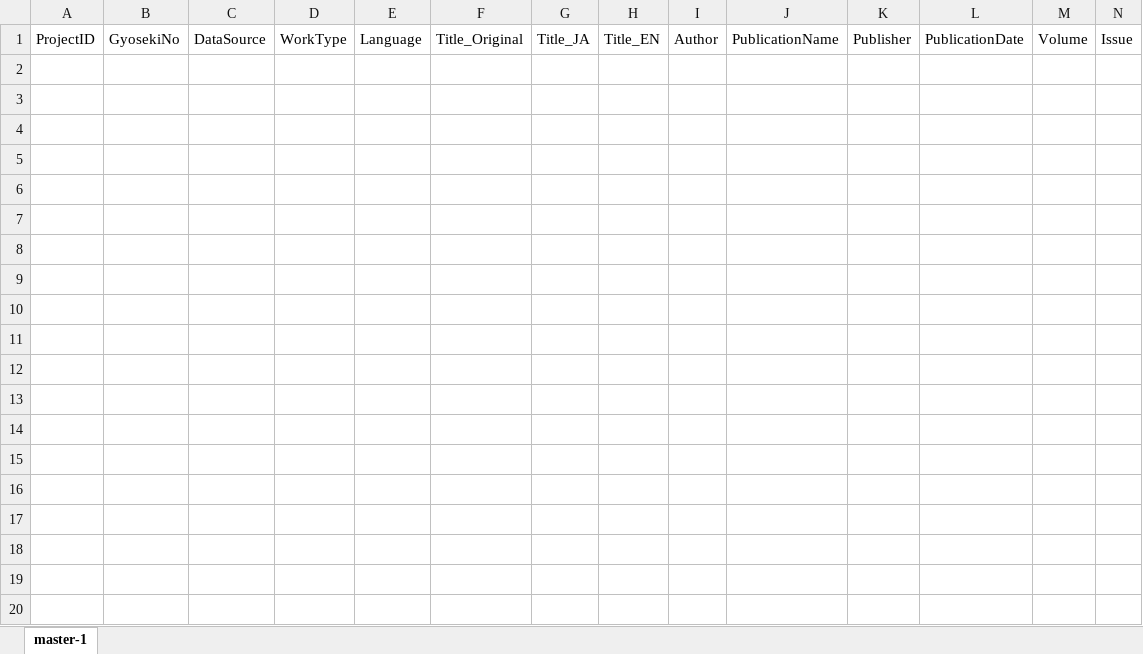
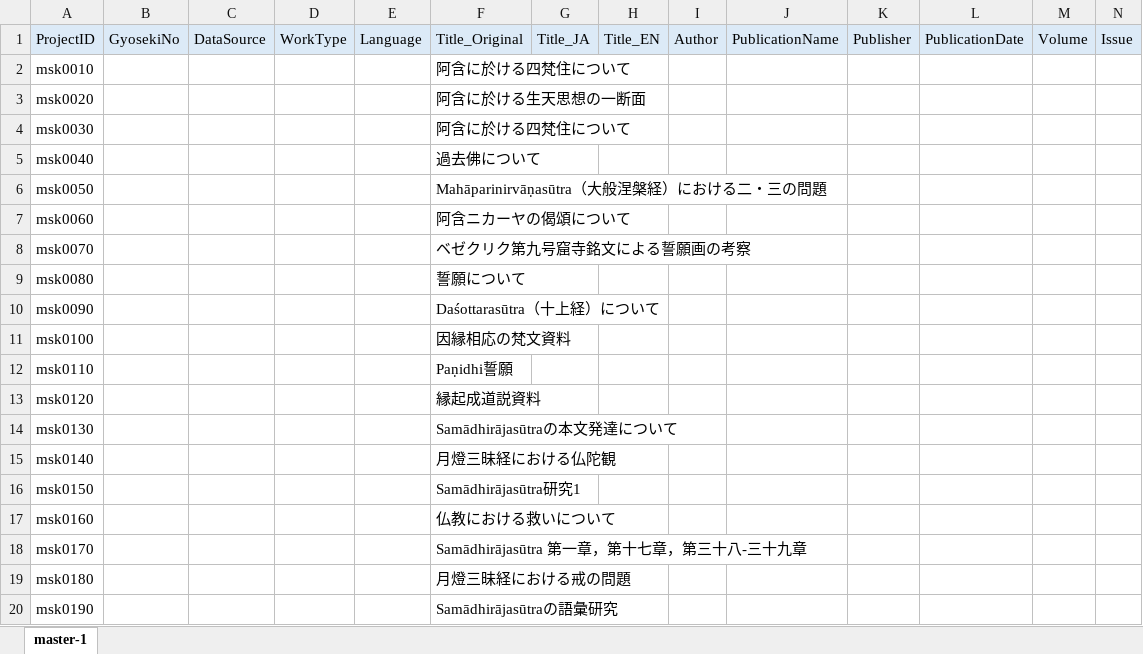
Before and after one commit to murakami-shinkan/works, an Excel workbook: data/master-1.xlsx, sheet master-1, drawn as a sheet; only a part is shown; values as stored, in another font and other column widths than the file's, no borders; rows hold the shown columns only; the diff covers the shown part only; the diff names each change by its address in the sheet, - before the commit and + after, or states it on an @@ line.

Commit message:
master-2追加

```diff
--- a/data/master-1.xlsx (sheet master-1)
+++ b/data/master-1.xlsx (sheet master-1)
-A1:N1 fill: none
+A1:N1 fill: #DCEAF7
+row 2: msk0010 |  |  |  |  | 阿含に於ける四梵住について
+row 3: msk0020 |  |  |  |  | 阿含に於ける生天思想の一断面
+row 4: msk0030 |  |  |  |  | 阿含に於ける四梵住について
+row 5: msk0040 |  |  |  |  | 過去佛について
+row 6: msk0050 |  |  |  |  | Mahāparinirvāṇasūtra（大般涅槃経）における二・三の問題
+row 7: msk0060 |  |  |  |  | 阿含ニカーヤの偈頌について
+row 8: msk0070 |  |  |  |  | ベゼクリク第九号窟寺銘文による誓願画の考察
+row 9: msk0080 |  |  |  |  | 誓願について
+row 10: msk0090 |  |  |  |  | Daśottarasūtra（十上経）について
+row 11: msk0100 |  |  |  |  | 因縁相応の梵文資料
+row 12: msk0110 |  |  |  |  | Paṇidhi誓願
+row 13: msk0120 |  |  |  |  | 縁起成道説資料
+row 14: msk0130 |  |  |  |  | Samādhirājasūtraの本文発達について
+row 15: msk0140 |  |  |  |  | 月燈三昧経における仏陀観
+row 16: msk0150 |  |  |  |  | Samādhirājasūtra研究1
+row 17: msk0160 |  |  |  |  | 仏教における救いについて
+row 18: msk0170 |  |  |  |  | Samādhirājasūtra 第一章，第十七章，第三十八-三十九章
+row 19: msk0180 |  |  |  |  | 月燈三昧経における戒の問題
+row 20: msk0190 |  |  |  |  | Samādhirājasūtraの語彙研究
```
Also changed, not shown: 208 added rows and cell formats elsewhere in this sheet, 3 other files.
